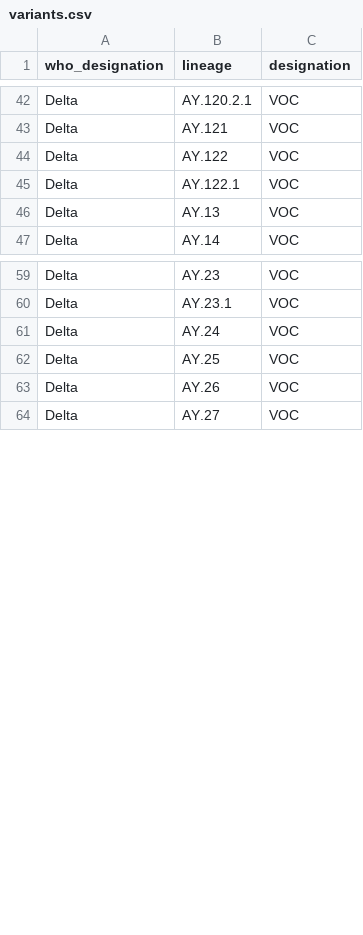
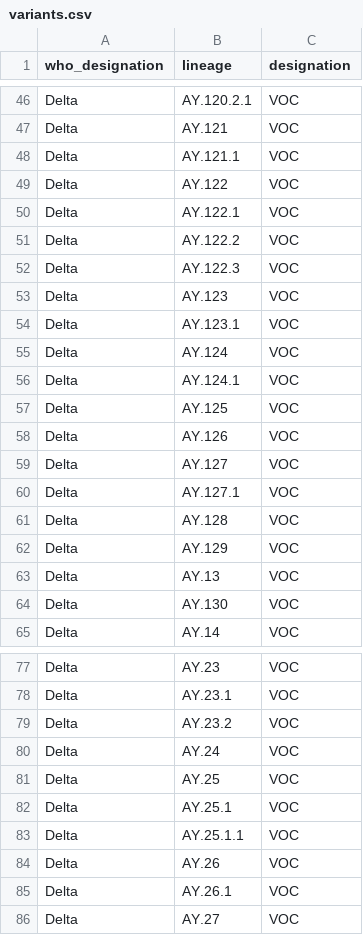
Before and after one commit to phac-nml/SARS-CoV-2-resources, a CSV file: variants.csv, drawn as a sheet; only a part is shown, gaps mark what is left out; the diff covers the shown part only.

Commit message:
updating variants

```diff
--- a/variants.csv
+++ b/variants.csv
@@ -43,5 +47,19 @@ Delta,AY.120.2.1,VOC
 Delta,AY.121,VOC
+Delta,AY.121.1,VOC
 Delta,AY.122,VOC
 Delta,AY.122.1,VOC
+Delta,AY.122.2,VOC
+Delta,AY.122.3,VOC
+Delta,AY.123,VOC
+Delta,AY.123.1,VOC
+Delta,AY.124,VOC
+Delta,AY.124.1,VOC
+Delta,AY.125,VOC
+Delta,AY.126,VOC
+Delta,AY.127,VOC
+Delta,AY.127.1,VOC
+Delta,AY.128,VOC
+Delta,AY.129,VOC
 Delta,AY.13,VOC
+Delta,AY.130,VOC
 Delta,AY.14,VOC
@@ -60,5 +78,9 @@ Delta,AY.23,VOC
 Delta,AY.23.1,VOC
+Delta,AY.23.2,VOC
 Delta,AY.24,VOC
 Delta,AY.25,VOC
+Delta,AY.25.1,VOC
+Delta,AY.25.1.1,VOC
 Delta,AY.26,VOC
+Delta,AY.26.1,VOC
 Delta,AY.27,VOC
```
Also changed, not shown: 26 added rows, 3 removed rows and 1 edited cell elsewhere in this file.
